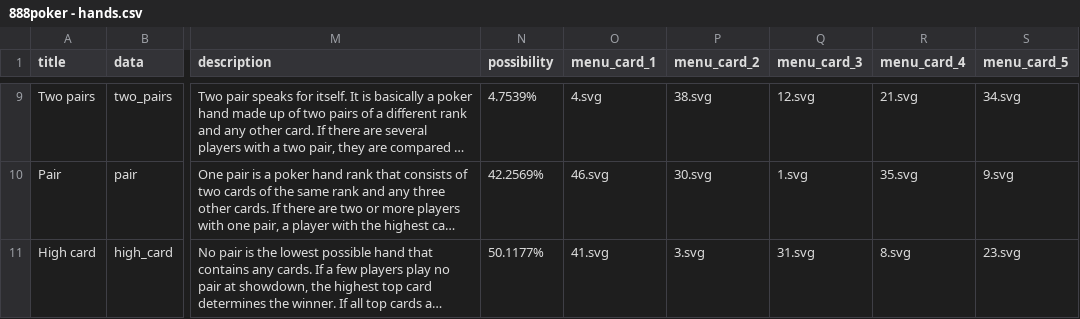
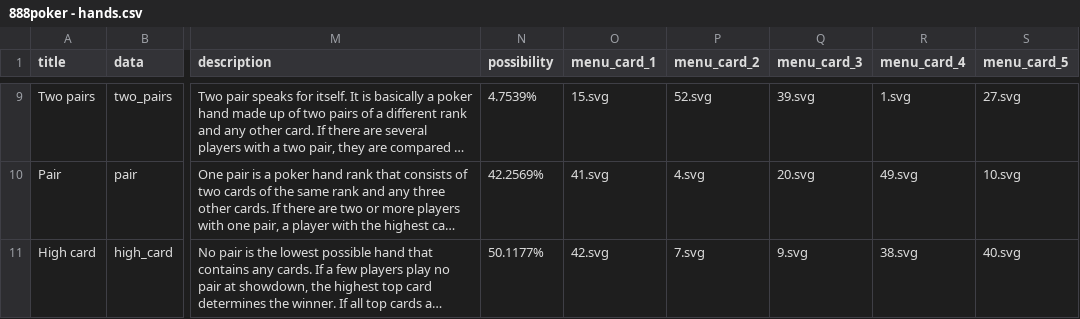
Before and after one commit to tapatun2005/the-game, a CSV file: src/data/888poker - hands.csv, drawn as a sheet; only a part is shown, gaps mark what is left out; long unchanged cells end in …; the diff covers the shown part only; the diff names each change by its address in the sheet, - before the commit and + after, or states it on an @@ line.

```diff
--- a/src/data/888poker - hands.csv
+++ b/src/data/888poker - hands.csv
-O9 (menu_card_1): 4.svg
+O9 (menu_card_1): 15.svg
-P9 (menu_card_2): 38.svg
+P9 (menu_card_2): 52.svg
-Q9 (menu_card_3): 12.svg
+Q9 (menu_card_3): 39.svg
-R9 (menu_card_4): 21.svg
+R9 (menu_card_4): 1.svg
-S9 (menu_card_5): 34.svg
+S9 (menu_card_5): 27.svg
-O10 (menu_card_1): 46.svg
+O10 (menu_card_1): 41.svg
-P10 (menu_card_2): 30.svg
+P10 (menu_card_2): 4.svg
-Q10 (menu_card_3): 1.svg
+Q10 (menu_card_3): 20.svg
-R10 (menu_card_4): 35.svg
+R10 (menu_card_4): 49.svg
-S10 (menu_card_5): 9.svg
+S10 (menu_card_5): 10.svg
-O11 (menu_card_1): 41.svg
+O11 (menu_card_1): 42.svg
-P11 (menu_card_2): 3.svg
+P11 (menu_card_2): 7.svg
-Q11 (menu_card_3): 31.svg
+Q11 (menu_card_3): 9.svg
-R11 (menu_card_4): 8.svg
+R11 (menu_card_4): 38.svg
-S11 (menu_card_5): 23.svg
+S11 (menu_card_5): 40.svg
```
Also changed, not shown: 29 edited cells elsewhere in this file, 5 other files.
